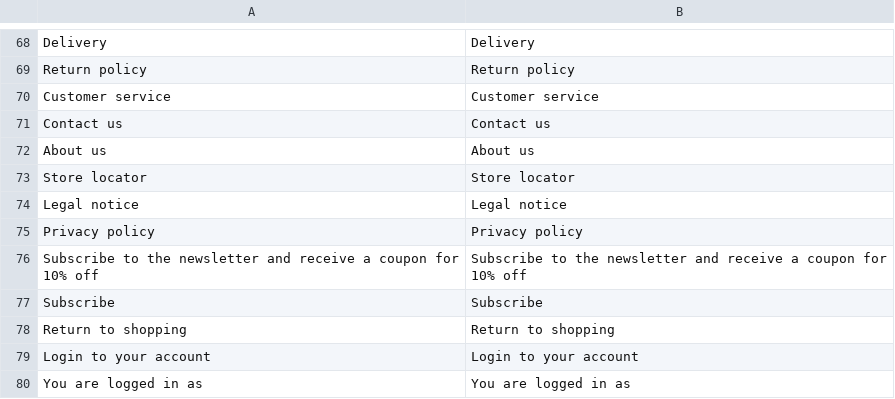
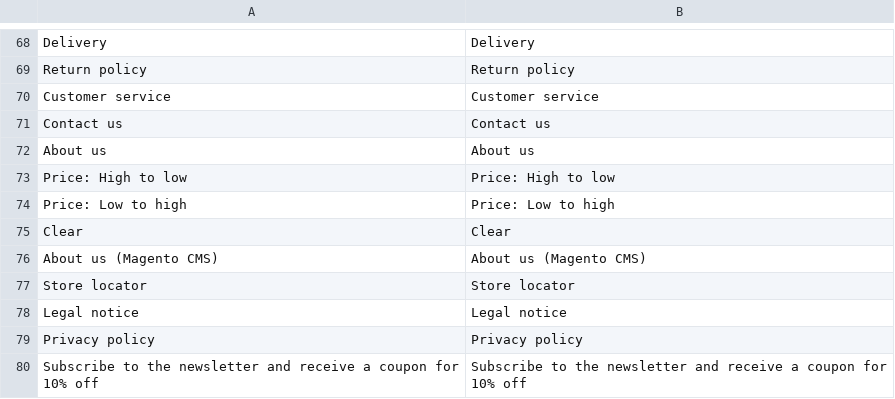
Before and after one commit to denis554/vue-storefront, a CSV file: src/themes/default/resource/i18n/en-US.csv, drawn as a sheet; only a part is shown, gaps mark what is left out; the shorter side is filled out with more unchanged rows.

```diff
--- a/src/themes/default/resource/i18n/en-US.csv
+++ b/src/themes/default/resource/i18n/en-US.csv
@@ -72,2 +72,6 @@
 "About us","About us"
+"Price: High to low","Price: High to low"
+"Price: Low to high","Price: Low to high"
+"Clear","Clear"
+"About us (Magento CMS)","About us (Magento CMS)"
 "Store locator","Store locator"
```
Also changed, not shown: core/i18n/resource/i18n/en-US.csv, 11 other files.
